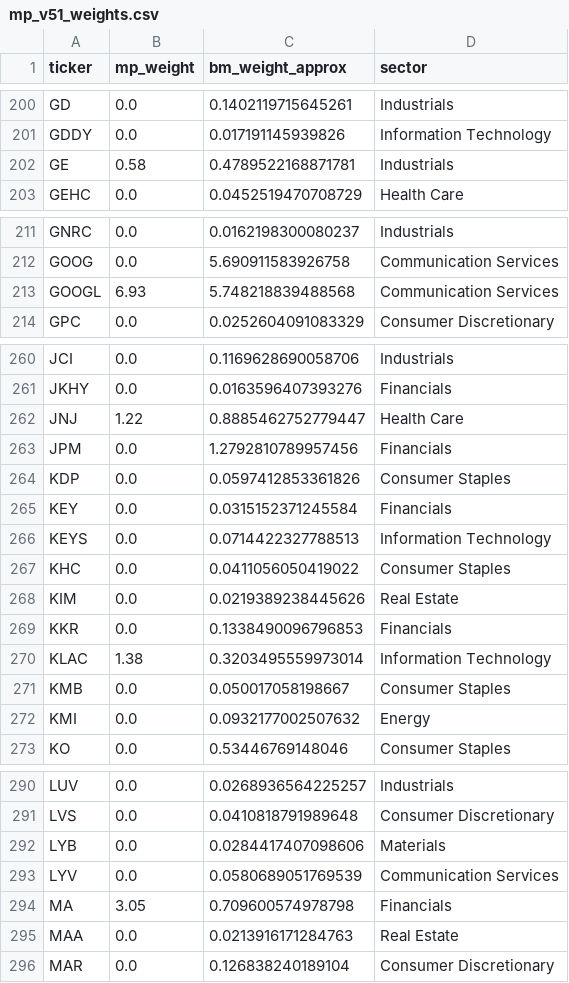
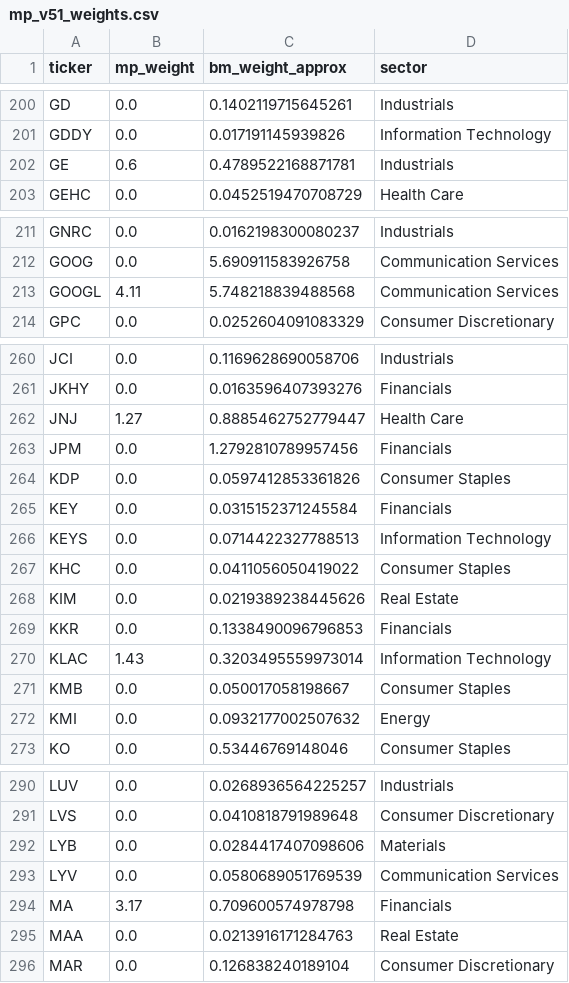
Before and after one commit to kkt5993/research_archive, a CSV file: 20_미국주식/mp_quant/mp_v51_weights.csv, drawn as a sheet; only a part is shown, gaps mark what is left out; the diff covers the shown part only.

```diff
--- a/20_미국주식/mp_quant/mp_v51_weights.csv
+++ b/20_미국주식/mp_quant/mp_v51_weights.csv
@@ -201,3 +201,3 @@ GD,0.0,0.1402119715645261,Industrials
 GDDY,0.0,0.017191145939826,Information Technology
-GE,0.58,0.4789522168871781,Industrials
+GE,0.6,0.4789522168871781,Industrials
 GEHC,0.0,0.0452519470708729,Health Care
@@ -212,3 +212,3 @@ GNRC,0.0,0.0162198300080237,Industrials
 GOOG,0.0,5.690911583926758,Communication Services
-GOOGL,6.93,5.748218839488568,Communication Services
+GOOGL,4.11,5.748218839488568,Communication Services
 GPC,0.0,0.0252604091083329,Consumer Discretionary
@@ -261,3 +261,3 @@ JCI,0.0,0.1169628690058706,Industrials
 JKHY,0.0,0.0163596407393276,Financials
-JNJ,1.22,0.8885462752779447,Health Care
+JNJ,1.27,0.8885462752779447,Health Care
 JPM,0.0,1.2792810789957456,Financials
@@ -269,3 +269,3 @@ KIM,0.0,0.0219389238445626,Real Estate
 KKR,0.0,0.1338490096796853,Financials
-KLAC,1.38,0.3203495559973014,Information Technology
+KLAC,1.43,0.3203495559973014,Information Technology
 KMB,0.0,0.050017058198667,Consumer Staples
@@ -293,3 +293,3 @@ LYB,0.0,0.0284417407098606,Materials
 LYV,0.0,0.0580689051769539,Communication Services
-MA,3.05,0.709600574978798,Financials
+MA,3.17,0.709600574978798,Financials
 MAA,0.0,0.0213916171284763,Real Estate
```
Also changed, not shown: 23 edited cells elsewhere in this file, 4 other files.
